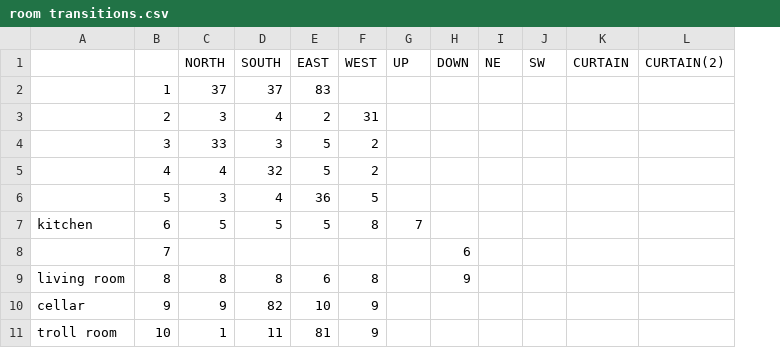
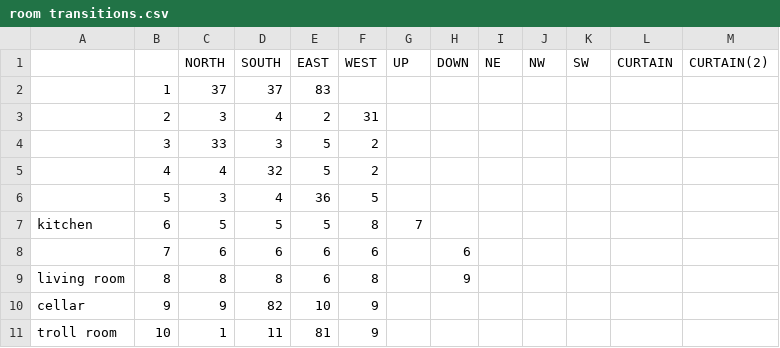
Before and after one commit to scprotz/zork.java, a CSV file: room transitions.csv, drawn as a sheet; only a part is shown; the diff covers the shown part only; the diff names each change by its address in the sheet, - before the commit and + after, or states it on an @@ line.

```diff
--- a/room transitions.csv
+++ b/room transitions.csv
+column J (NW), empty
-C8 (NORTH): (empty)
+C8 (NORTH): 6
-D8 (SOUTH): (empty)
+D8 (SOUTH): 6
-E8 (EAST): (empty)
+E8 (EAST): 6
-F8 (WEST): (empty)
+F8 (WEST): 6
```
Also changed, not shown: 18 added rows and 11 edited cells elsewhere in this file, points.csv, score.csv, 2 other files.
